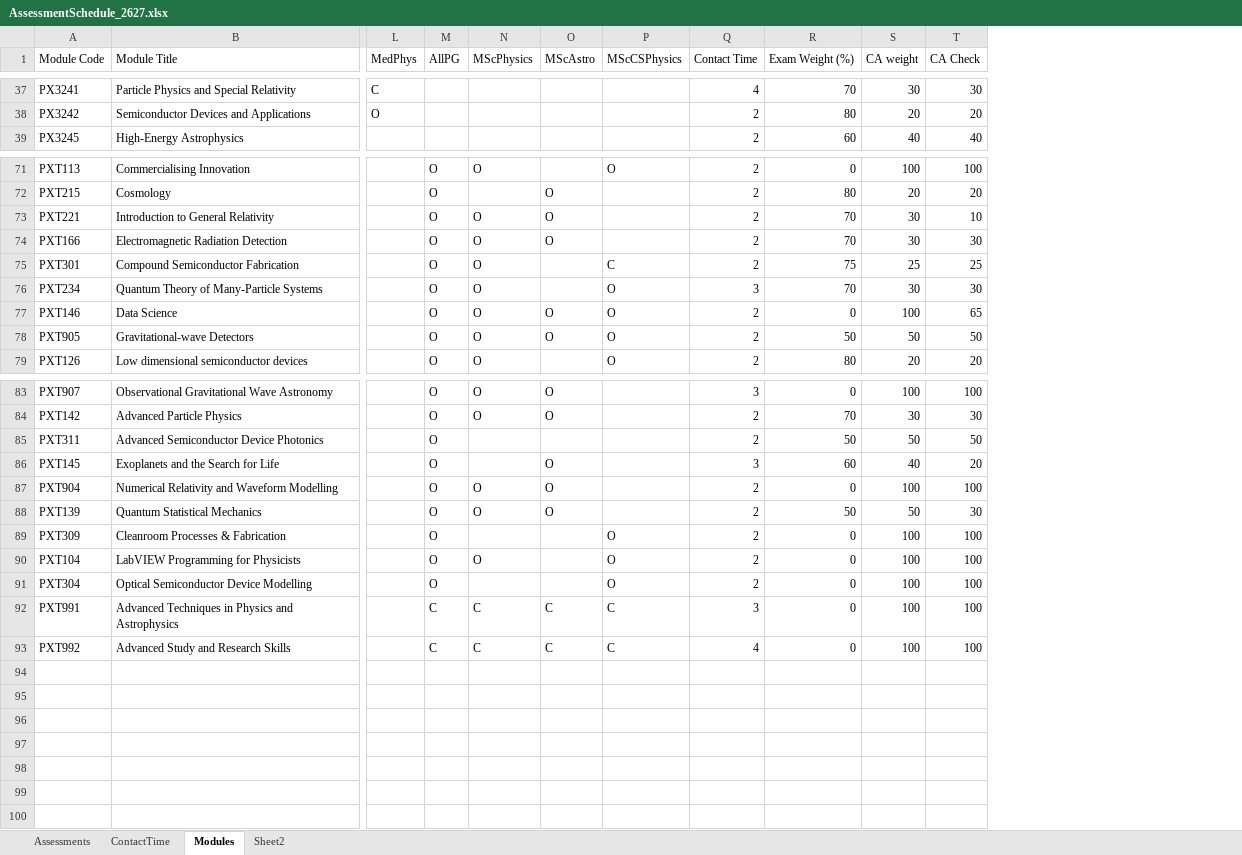
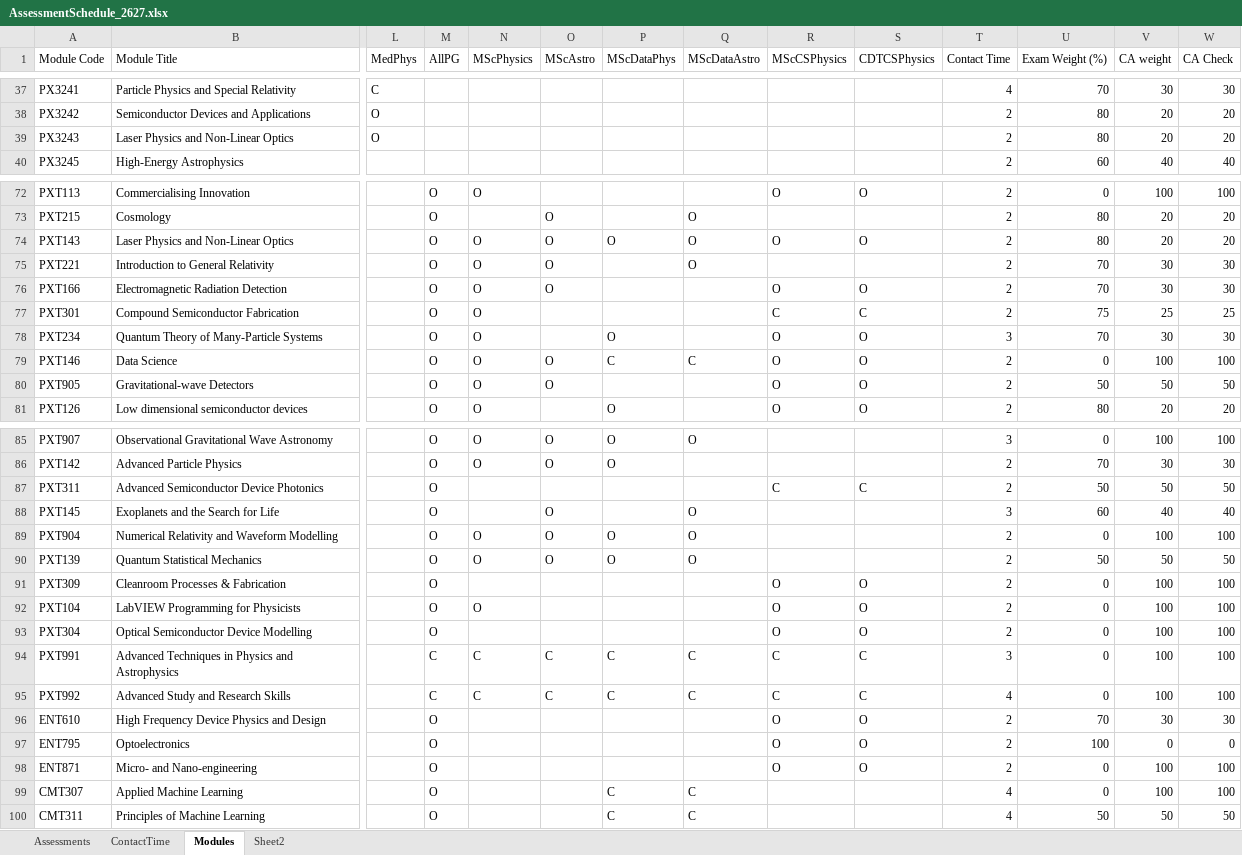
Before and after one commit to chrisnorth/workload-model, an Excel workbook: AssessmentSchedule_2627.xlsx, sheet Modules, drawn as a sheet; only a part is shown, gaps mark what is left out; values as stored, in another font and other column widths than the file's, no borders; conditional formats and table styles not drawn; addresses are those after the commit; rows hold the shown columns only; the diff covers the shown part only; the diff names each change by its address in the sheet, - before the commit and + after, or states it on an @@ line.

Commit message:
added PGT programmes, tweaks to schedules

```diff
--- a/AssessmentSchedule_2627.xlsx (sheet Modules)
+++ b/AssessmentSchedule_2627.xlsx (sheet Modules)
+column P (MScDataPhys), rows 78-81: O | C |  | O; rows 85-95: O | O |  |  | O | O |  |  |  | C | C
+column Q (MScDataAstro), row 73: O; rows 75-79: O |  |  |  | C; rows 85-95: O |  |  | O | O | O |  |  |  | C | C
+column S (CDTCSPhysics), row 72: O; rows 76-81: O | C | O | O | O | O; rows 87-95: C |  |  |  | O | O | O | C | C
+row 39: PX3243 | Laser Physics and Non-Linear Optics | O |  |  |  |  |  |  |  | 2 | 80 | 20 | 20
+row 74: PXT143 | Laser Physics and Non-Linear Optics |  | O | O | O | O | O | O | O | 2 | 80 | 20 | 20
-W75 (CA Check): 10
+W75 (CA Check): 30
-R76 (MScCSPhysics): (empty)
+R76 (MScCSPhysics): O
-W79 (CA Check): 65
+W79 (CA Check): 100
-R87 (MScCSPhysics): (empty)
+R87 (MScCSPhysics): C
-W88 (CA Check): 20
+W88 (CA Check): 40
-W90 (CA Check): 30
+W90 (CA Check): 50
+row 96: ENT610 | High Frequency Device Physics and Design |  | O |  |  |  |  | O | O | 2 | 70 | 30 | 30
+row 97: ENT795 | Optoelectronics |  | O |  |  |  |  | O | O | 2 | 100 | 0 | 0
+row 98: ENT871 | Micro- and Nano-engineering |  | O |  |  |  |  | O | O | 2 | 0 | 100 | 100
+row 99: CMT307 | Applied Machine Learning |  | O |  |  | C | C |  |  | 4 | 0 | 100 | 100
+row 100: CMT311 | Principles of Machine Learning |  | O |  |  | C | C |  |  | 4 | 50 | 50 | 50
```
Also changed, not shown: 14 edited cells elsewhere in this sheet, sheet Assessments, sheet Sheet2, formulas that keep their value, AssessmentSchedule_2526_v2.xlsx.
